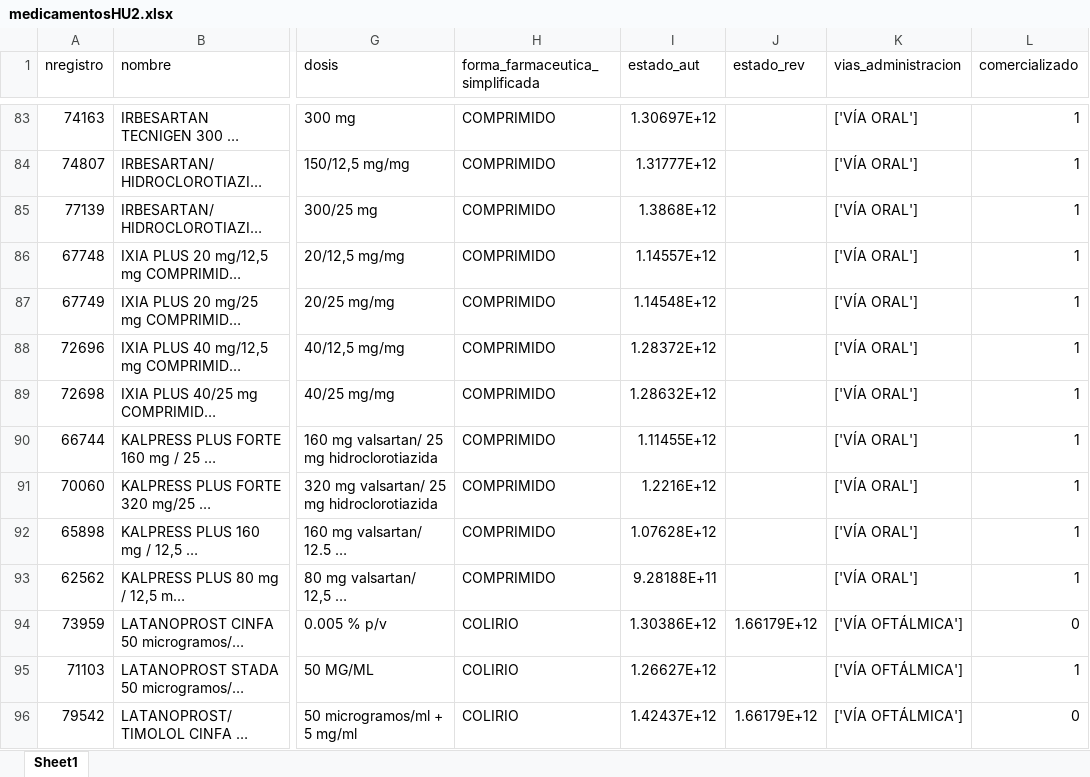
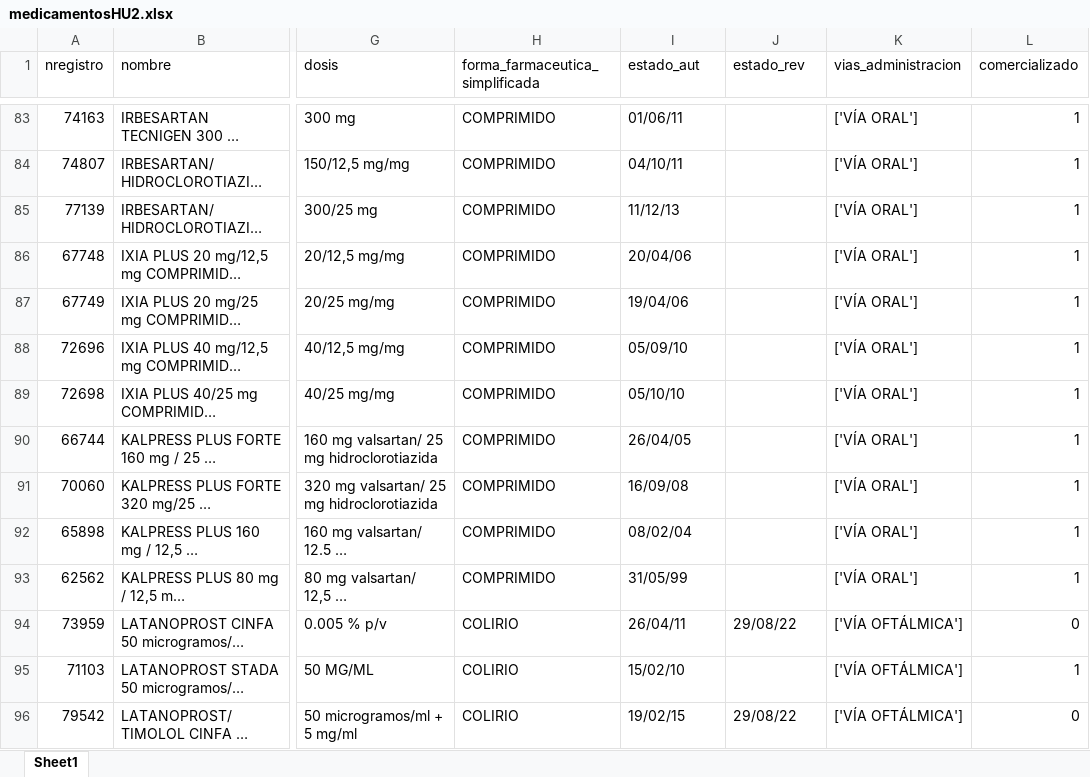
Before and after one commit to jiehao-xu/hipertension_njs, an Excel workbook: data/raw/medicamentosHU2.xlsx, sheet Sheet1, drawn as a sheet; only a part is shown, gaps mark what is left out; long unchanged cells end in …; values as stored, in another font and other column widths than the file's, no borders; the diff covers the shown part only; the diff names each change by its address in the sheet, - before the commit and + after, or states it on an @@ line.

```diff
--- a/data/raw/medicamentosHU2.xlsx (sheet Sheet1)
+++ b/data/raw/medicamentosHU2.xlsx (sheet Sheet1)
-I83 (estado_aut): 1.30697E+12
+I83 (estado_aut): 01/06/11
-I84 (estado_aut): 1.31777E+12
+I84 (estado_aut): 04/10/11
-I85 (estado_aut): 1.3868E+12
+I85 (estado_aut): 11/12/13
-I86 (estado_aut): 1.14557E+12
+I86 (estado_aut): 20/04/06
-I87 (estado_aut): 1.14548E+12
+I87 (estado_aut): 19/04/06
-I88 (estado_aut): 1.28372E+12
+I88 (estado_aut): 05/09/10
-I89 (estado_aut): 1.28632E+12
+I89 (estado_aut): 05/10/10
-I90 (estado_aut): 1.11455E+12
+I90 (estado_aut): 26/04/05
-I91 (estado_aut): 1.2216E+12
+I91 (estado_aut): 16/09/08
-I92 (estado_aut): 1.07628E+12
+I92 (estado_aut): 08/02/04
-I93 (estado_aut): 9.28188E+11
+I93 (estado_aut): 31/05/99
-I94 (estado_aut): 1.30386E+12
+I94 (estado_aut): 26/04/11
-J94 (estado_rev): 1.66179E+12
+J94 (estado_rev): 29/08/22
-I95 (estado_aut): 1.26627E+12
+I95 (estado_aut): 15/02/10
-I96 (estado_aut): 1.42437E+12
+I96 (estado_aut): 19/02/15
-J96 (estado_rev): 1.66179E+12
+J96 (estado_rev): 29/08/22
```
Also changed, not shown: 218 edited cells elsewhere in this sheet, data/raw/medicamentos.xlsx, data/raw/medicamentosHU3.xlsx, 5 other files.
